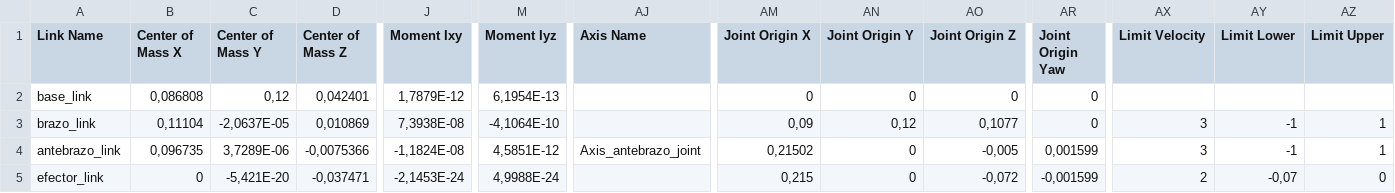
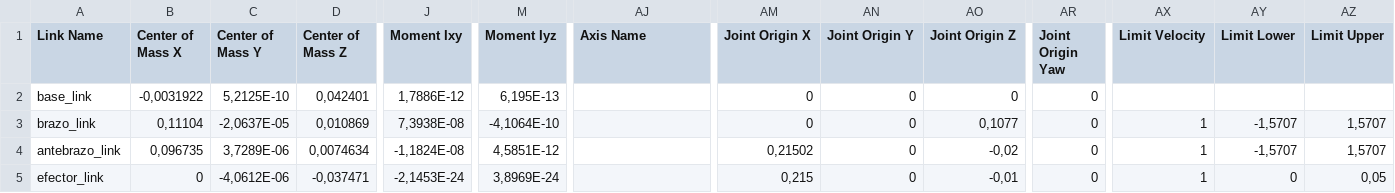
Before and after one commit to AvigTech-Labs/ros2-basico-espe, a CSV file: Ensamblaje/urdf/Ensamblaje.csv, drawn as a sheet; only a part is shown, gaps mark what is left out; the diff covers the shown part only; the diff names each change by its address in the sheet, - before the commit and + after, or states it on an @@ line.

Commit message:
actualizacion urdf

```diff
--- a/Ensamblaje/urdf/Ensamblaje.csv
+++ b/Ensamblaje/urdf/Ensamblaje.csv
-B2 (Center of Mass X): 0,086808
+B2 (Center of Mass X): -0,0031922
-C2 (Center of Mass Y): 0,12
+C2 (Center of Mass Y): 5,2125E-10
-J2 (Moment Ixy): 1,7879E-12
+J2 (Moment Ixy): 1,7886E-12
-M2 (Moment Iyz): 6,1954E-13
+M2 (Moment Iyz): 6,195E-13
-AM3 (Joint Origin X): 0,09
+AM3 (Joint Origin X): 0
-AN3 (Joint Origin Y): 0,12
+AN3 (Joint Origin Y): 0
-AX3:AX4 (Limit Velocity): 3
+AX3:AX4 (Limit Velocity): 1
-AY3:AY4 (Limit Lower): -1
+AY3:AY4 (Limit Lower): -1,5707
-AZ3:AZ4 (Limit Upper): 1
+AZ3:AZ4 (Limit Upper): 1,5707
-D4 (Center of Mass Z): -0,0075366
+D4 (Center of Mass Z): 0,0074634
-AJ4 (Axis Name): Axis_antebrazo_joint
+AJ4 (Axis Name): (empty)
-AO4 (Joint Origin Z): -0,005
+AO4 (Joint Origin Z): -0,02
-AR4 (Joint Origin Yaw): 0,001599
+AR4 (Joint Origin Yaw): 0
-C5 (Center of Mass Y): -5,421E-20
+C5 (Center of Mass Y): -4,0612E-06
-M5 (Moment Iyz): 4,9988E-24
+M5 (Moment Iyz): 3,8969E-24
-AO5 (Joint Origin Z): -0,072
+AO5 (Joint Origin Z): -0,01
-AR5 (Joint Origin Yaw): -0,001599
+AR5 (Joint Origin Yaw): 0
-AX5 (Limit Velocity): 2
+AX5 (Limit Velocity): 1
-AY5 (Limit Lower): -0,07
+AY5 (Limit Lower): 0
-AZ5 (Limit Upper): 0
+AZ5 (Limit Upper): 0,05
```
Also changed, not shown: 1 edited cell elsewhere in this file, 8 other files.
